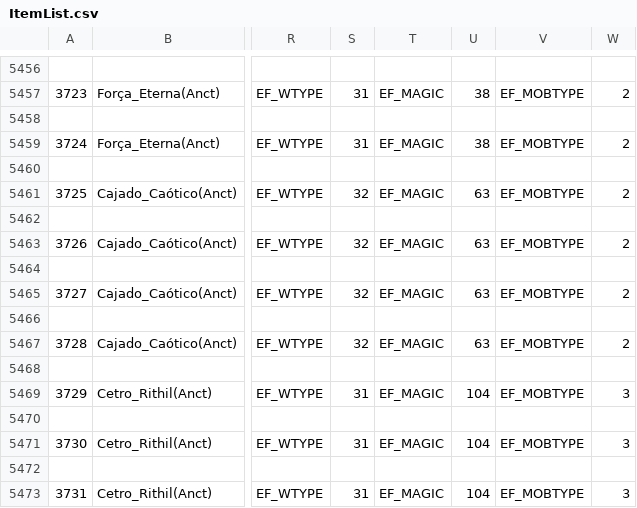
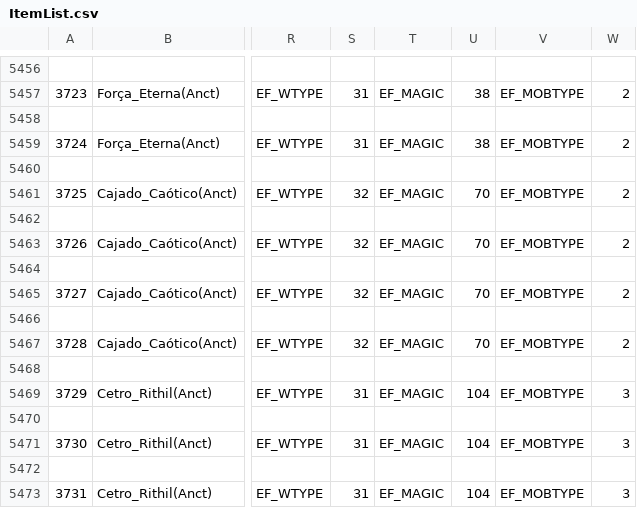
Before and after one commit to Jean1dev/w2pp-OpenWYD, a CSV file: Release/Common/ItemList.csv, drawn as a sheet; only a part is shown, gaps mark what is left out; the diff names each change by its address in the sheet, - before the commit and + after, or states it on an @@ line.

```diff
--- a/Release/Common/ItemList.csv
+++ b/Release/Common/ItemList.csv
-U5461: 63
+U5461: 70
-U5463: 63
+U5463: 70
-U5465: 63
+U5465: 70
-U5467: 63
+U5467: 70
```
Also changed, not shown: 6 other files.
